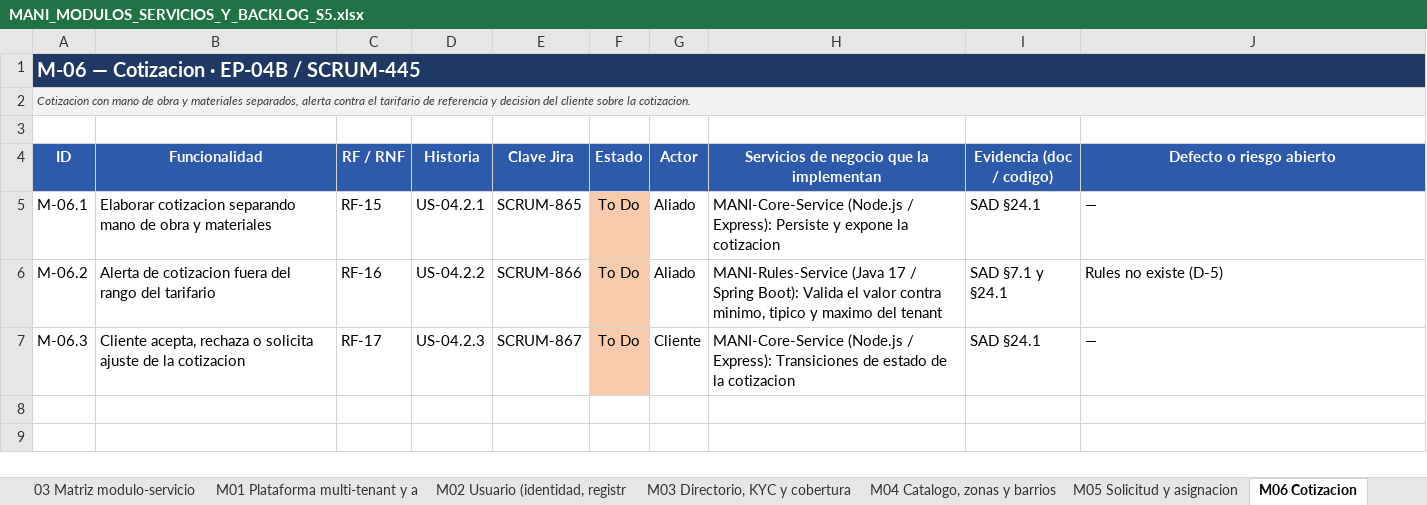
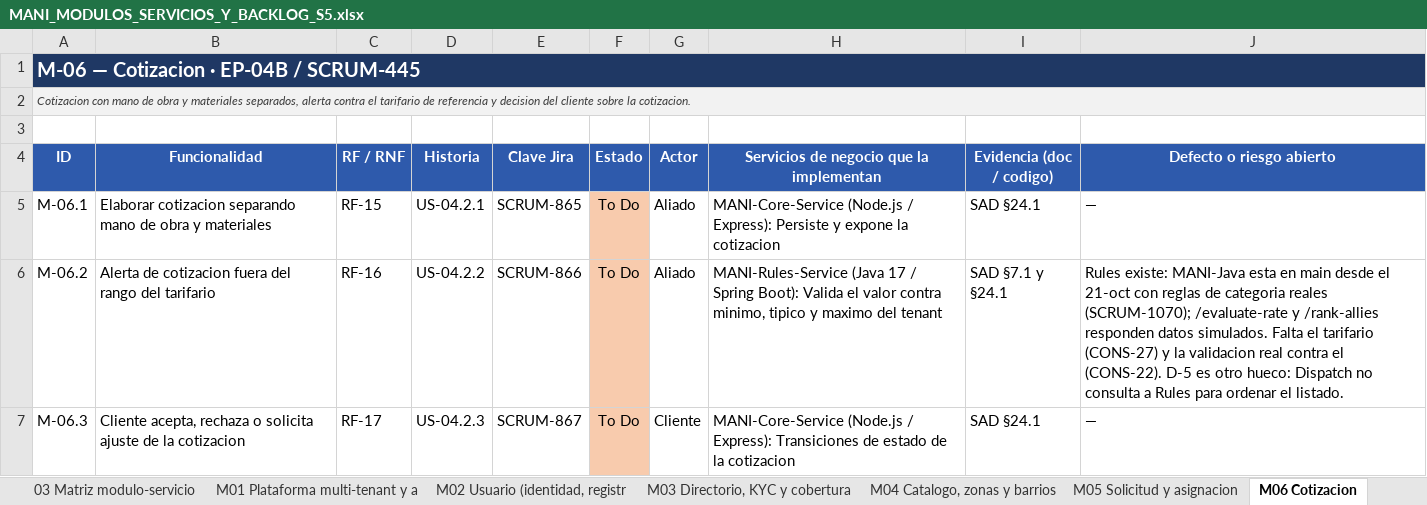
Before and after one commit to Trama-AS/MANI-docs, an Excel workbook: wiki/05-backlog/MANI_MODULOS_SERVICIOS_Y_BACKLOG_S5.xlsx, sheet M06 Cotizacion, drawn as a sheet; values as stored, in another font and other column widths than the file's, no borders; the diff names each change by its address in the sheet, - before the commit and + after, or states it on an @@ line.

Commit message:
[SCRUM-1469] Alinea el backlog V5 y el libro con el Sprint 5 de Jira
BACKLOG_MANI.md §0.3 y §0.4 se escribieron el 20-oct, antes del Planning.
Se ajustan a lo comprometido en Jira al 26-oct: responsables de las P0,
la P1 que no entró (SCRUM-864), la tabla de historias que entraron por
el Planning (antes «No entran») y la dependencia de SCRUM-866, que no
espera a SCRUM-1240 ni a crear el repositorio de Rules.

En el libro se corrigen tres celdas con criterio ya decidido: CONS-16 y
CONS-17 según la aprobación de la PO del 26-oct (SCRUM-1387 y 1388), y
la nota de M-06.2, que citaba mal el hallazgo D-5.

Quedan reportadas, sin resolver aquí, las contradicciones que decide el
PO o la SM: alcance de SCRUM-871 frente a SRS §1.2, SP distintos entre
Jira y el libro, y el momento de la modularización de Core.

```diff
--- a/wiki/05-backlog/MANI_MODULOS_SERVICIOS_Y_BACKLOG_S5.xlsx (sheet M06 Cotizacion)
+++ b/wiki/05-backlog/MANI_MODULOS_SERVICIOS_Y_BACKLOG_S5.xlsx (sheet M06 Cotizacion)
-J6 (Defecto o riesgo abierto): Rules no existe (D-5)
+J6 (Defecto o riesgo abierto): Rules existe: MANI-Java esta en main desde el 21-oct con reglas de categoria reales (SCRUM-1070); /evaluate-rate y /rank-allies responden datos simulados. Falta el tarifario (CONS-27) y la validacion real contra el (CONS-22). D-5 es otro hueco: Dispatch no consulta a Rules para ordenar el listado.
```
Also changed, not shown: sheet 14 Historias construccion, 1 other file.
